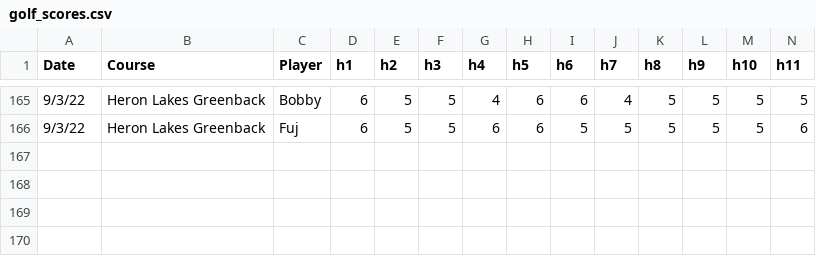
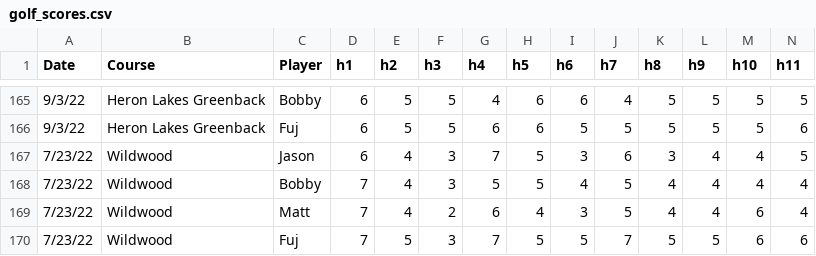
Before and after one commit to jasonellingson/golf_scores, a CSV file: golf_scores.csv, drawn as a sheet; only a part is shown, gaps mark what is left out; rows hold the shown columns only; the diff names each change by its address in the sheet, - before the commit and + after, or states it on an @@ line.

Commit message:
updated july scores

```diff
--- a/golf_scores.csv
+++ b/golf_scores.csv
+row 167: 7/23/22 | Wildwood | Jason | 6 | 4 | 3 | 7 | 5 | 3 | 6 | 3 | 4 | 4 | 5
+row 168: 7/23/22 | Wildwood | Bobby | 7 | 4 | 3 | 5 | 5 | 4 | 5 | 4 | 4 | 4 | 4
+row 169: 7/23/22 | Wildwood | Matt | 7 | 4 | 2 | 6 | 4 | 3 | 5 | 4 | 4 | 6 | 4
+row 170: 7/23/22 | Wildwood | Fuj | 7 | 5 | 3 | 7 | 5 | 5 | 7 | 5 | 5 | 6 | 6
```
Also changed, not shown: 1 other file.
